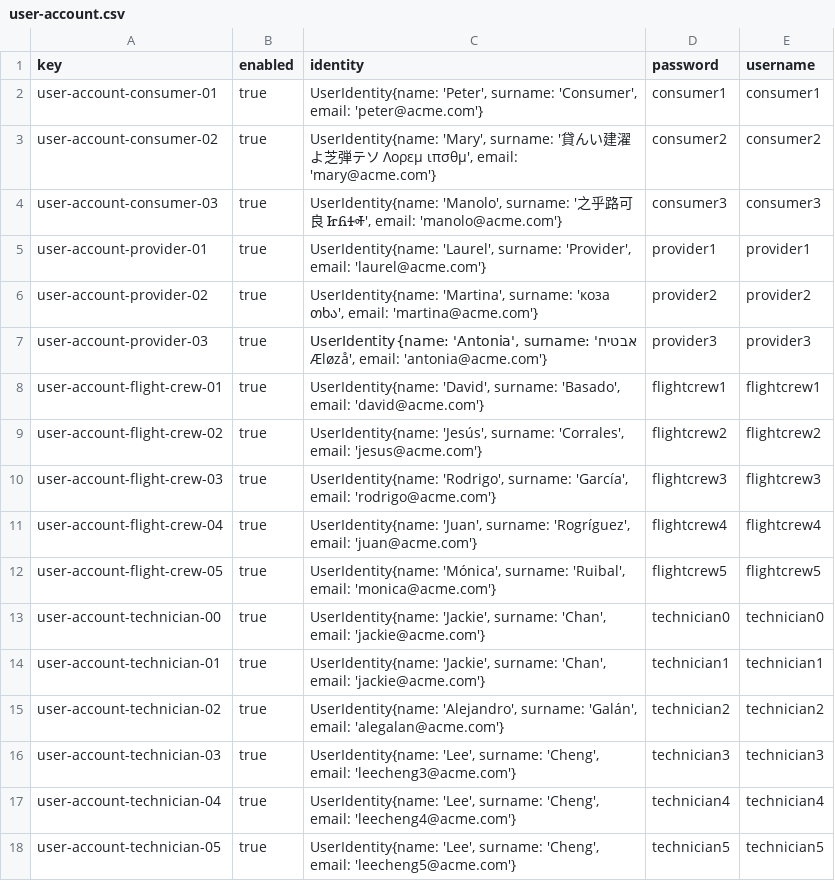
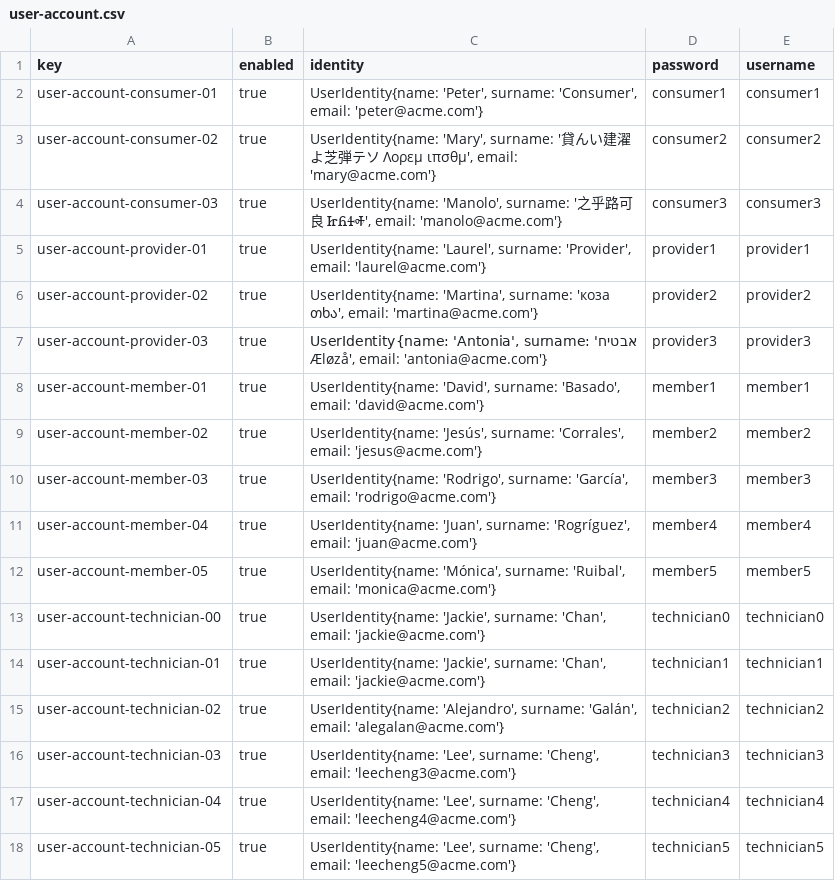
Before and after one commit to DP2-IIS-C1048/Acme-ANS-D, a CSV file: src/main/resources/WEB-INF/data/sample/user-account.csv, drawn as a sheet; only a part is shown.

```diff
--- a/src/main/resources/WEB-INF/data/sample/user-account.csv
+++ b/src/main/resources/WEB-INF/data/sample/user-account.csv
@@ -7,7 +7,7 @@ user-account-provider-02,true,"UserIdentity{name: 'Martina', surname: 'коза
 user-account-provider-03,true,"UserIdentity{name: 'Antonia', surname: 'אבטיח Æløzå', email: 'antonia@acme.com'}",provider3,provider3
-user-account-flight-crew-01,true,"UserIdentity{name: 'David', surname: 'Basado', email: 'david@acme.com'}",flightcrew1,flightcrew1
-user-account-flight-crew-02,true,"UserIdentity{name: 'Jesús', surname: 'Corrales', email: 'jesus@acme.com'}",flightcrew2,flightcrew2
-user-account-flight-crew-03,true,"UserIdentity{name: 'Rodrigo', surname: 'García', email: 'rodrigo@acme.com'}",flightcrew3,flightcrew3
-user-account-flight-crew-04,true,"UserIdentity{name: 'Juan', surname: 'Rogríguez', email: 'juan@acme.com'}",flightcrew4,flightcrew4
-user-account-flight-crew-05,true,"UserIdentity{name: 'Mónica', surname: 'Ruibal', email: 'monica@acme.com'}",flightcrew5,flightcrew5
+user-account-member-01,true,"UserIdentity{name: 'David', surname: 'Basado', email: 'david@acme.com'}",member1,member1
+user-account-member-02,true,"UserIdentity{name: 'Jesús', surname: 'Corrales', email: 'jesus@acme.com'}",member2,member2
+user-account-member-03,true,"UserIdentity{name: 'Rodrigo', surname: 'García', email: 'rodrigo@acme.com'}",member3,member3
+user-account-member-04,true,"UserIdentity{name: 'Juan', surname: 'Rogríguez', email: 'juan@acme.com'}",member4,member4
+user-account-member-05,true,"UserIdentity{name: 'Mónica', surname: 'Ruibal', email: 'monica@acme.com'}",member5,member5
 user-account-technician-00,true,"UserIdentity{name: 'Jackie', surname: 'Chan', email: 'jackie@acme.com'}",technician0,technician0
```
Also changed, not shown: src/main/resources/WEB-INF/data/sample/flight-crew-member.csv.
